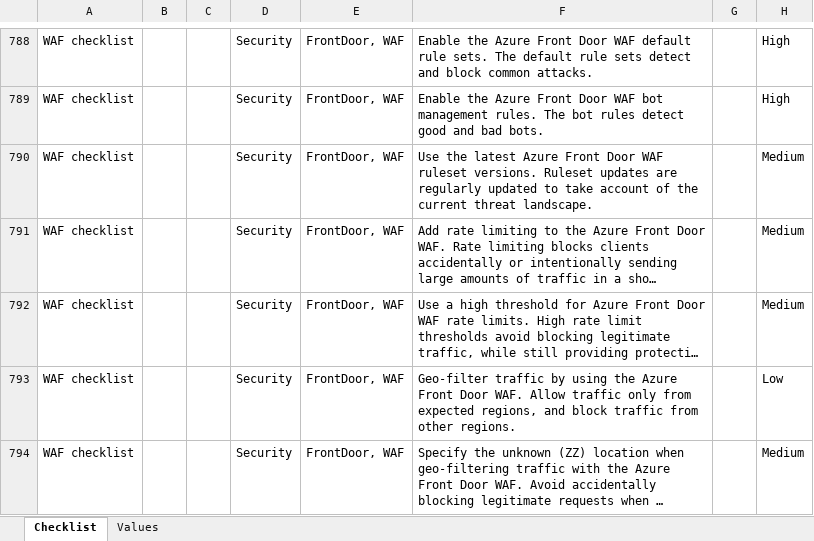
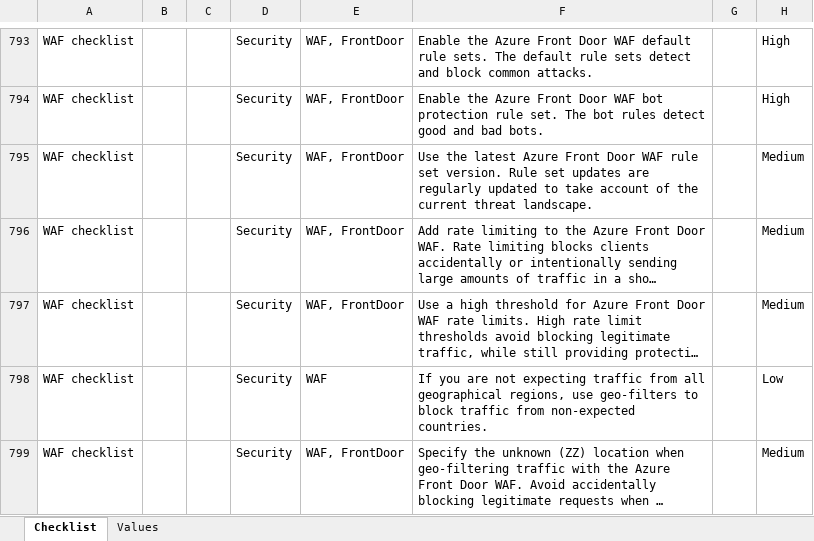
Before and after one commit to Azure/review-checklists, an Excel workbook: spreadsheet/macrofree/checklist.en.master.xlsx, sheet Checklist, drawn as a sheet; only a part is shown, gaps mark what is left out; long unchanged cells end in …; values as stored, in another font and other column widths than the file's, no borders; conditional formats not drawn; addresses are those after the commit; the diff covers the shown part only; the diff names each change by its address in the sheet, - before the commit and + after, or states it on an @@ line.

```diff
--- a/spreadsheet/macrofree/checklist.en.master.xlsx (sheet Checklist)
+++ b/spreadsheet/macrofree/checklist.en.master.xlsx (sheet Checklist)
-E793:E797: FrontDoor, WAF
+E793:E797: WAF, FrontDoor
-F794: …WAF bot management rules. The bot…
+F794: …WAF bot protection rule set. The bot…
-F795: …Door WAF ruleset versions. Ruleset updates are…
+F795: …Door WAF rule set version. Rule set updates are…
-E798: FrontDoor, WAF
+E798: WAF
-F798: Geo-filter traffic by using the Azure Front Door WAF. Allow traffic only from expected regions, and block traffic from other regions.
+F798: If you are not expecting traffic from all geographical regions, use geo-filters to block traffic from non-expected countries.
-E799: FrontDoor, WAF
+E799: WAF, FrontDoor
```
Also changed, not shown: 32 added rows, 656 edited cells and cell formats elsewhere in this sheet, spreadsheet/macrofree/waf.en.xlsx, spreadsheet/macrofree/waf.es.xlsx, 33 other files.
